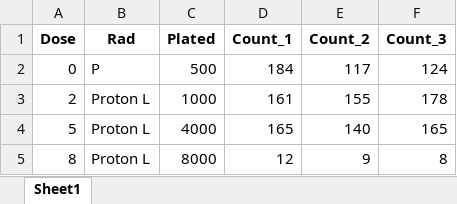
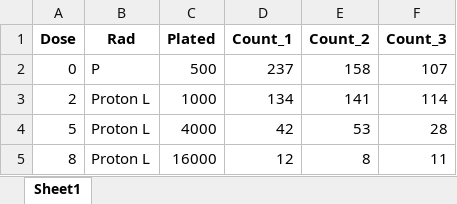
Before and after one commit to BrittHaanen15/Thesis_project, an Excel workbook: Cell survival results/Analysis Results 18 November/Proton low.xlsx, sheet Sheet1, drawn as a sheet; values as stored, in another font and other column widths than the file's, no borders; the diff names each change by its address in the sheet, - before the commit and + after, or states it on an @@ line.

```diff
--- a/Cell survival results/Analysis Results 18 November/Proton low.xlsx (sheet Sheet1)
+++ b/Cell survival results/Analysis Results 18 November/Proton low.xlsx (sheet Sheet1)
-D2 (Count_1): 184
+D2 (Count_1): 237
-E2 (Count_2): 117
+E2 (Count_2): 158
-F2 (Count_3): 124
+F2 (Count_3): 107
-D3 (Count_1): 161
+D3 (Count_1): 134
-E3 (Count_2): 155
+E3 (Count_2): 141
-F3 (Count_3): 178
+F3 (Count_3): 114
-D4 (Count_1): 165
+D4 (Count_1): 42
-E4 (Count_2): 140
+E4 (Count_2): 53
-F4 (Count_3): 165
+F4 (Count_3): 28
-C5 (Plated): 8000
+C5 (Plated): 16000
-E5 (Count_2): 9
+E5 (Count_2): 8
-F5 (Count_3): 8
+F5 (Count_3): 11
```
Also changed, not shown: Cell survival results/Analysis Results 18 November/Proton high.xlsx, Cell survival results/Results 18 November.xlsx, 12 other files.
